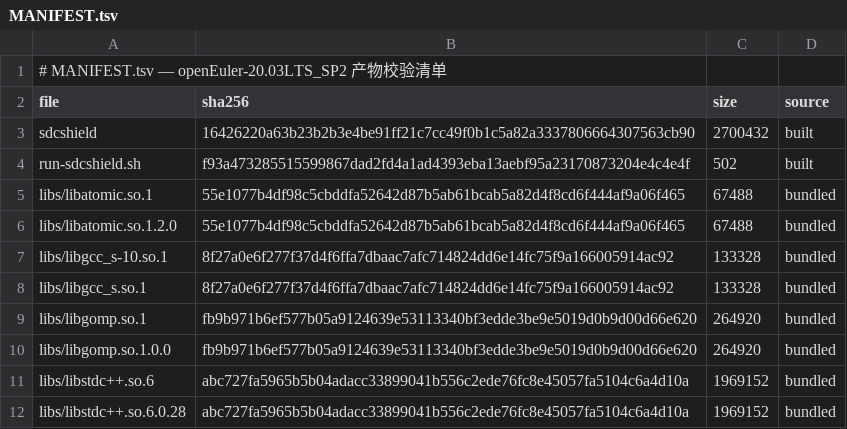
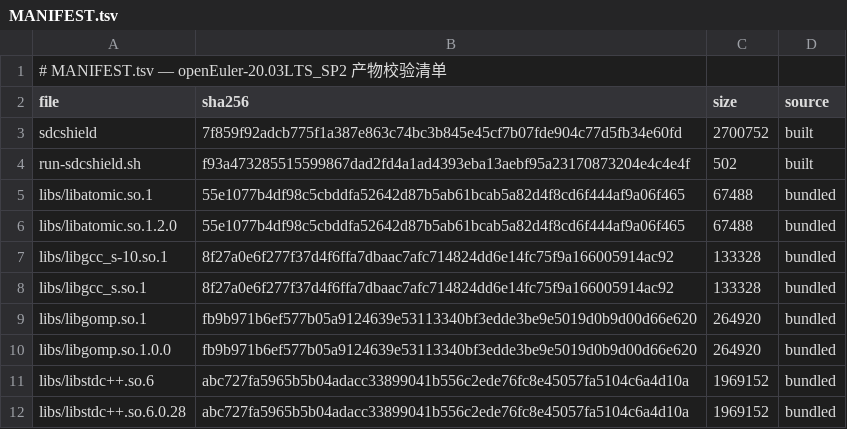
Before and after one commit to wangxumarshall/sdcshield-rpm-20.03, a TSV file: openEuler-20.03LTS_SP2/built/MANIFEST.tsv, drawn as a sheet.

```diff
--- a/openEuler-20.03LTS_SP2/built/MANIFEST.tsv
+++ b/openEuler-20.03LTS_SP2/built/MANIFEST.tsv
@@ -2,3 +2,3 @@
 file	sha256	size	source
-sdcshield	16426220a63b23b2b3e4be91ff21c7cc49f0b1c5a82a3337806664307563cb90	2700432	built
+sdcshield	7f859f92adcb775f1a387e863c74bc3b845e45cf7b07fde904c77d5fb34e60fd	2700752	built
 run-sdcshield.sh	f93a473285515599867dad2fd4a1ad4393eba13aebf95a23170873204e4c4e4f	502	built
```
Also changed, not shown: openEuler-20.03LTS/built/MANIFEST.tsv, openEuler-20.03LTS_SP1/built/MANIFEST.tsv, 17 other files.
